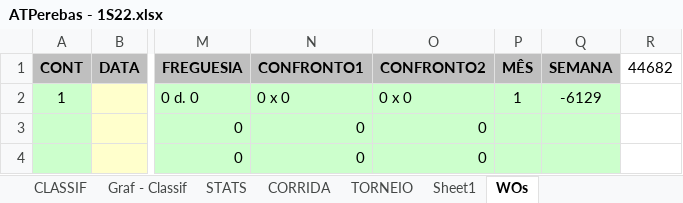
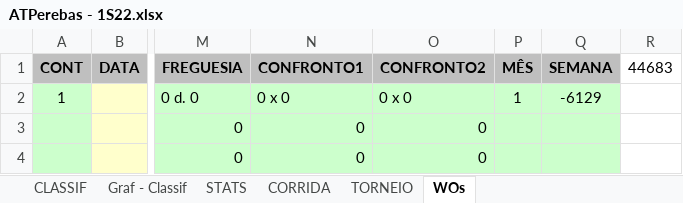
Before and after one commit to juanper/ATPerebas, an Excel workbook: 2022/semestre_1/ATPerebas - 1S22.xlsx, sheet WOs, drawn as a sheet; only a part is shown, gaps mark what is left out; values as stored, in another font and other column widths than the file's, no borders; charts and pictures not drawn; the diff names each change by its address in the sheet, - before the commit and + after, or states it on an @@ line.

```diff
--- a/2022/semestre_1/ATPerebas - 1S22.xlsx (sheet WOs)
+++ b/2022/semestre_1/ATPerebas - 1S22.xlsx (sheet WOs)
@@ sheet tab hidden: Sheet1 @@
-R1: 44682
+R1: 44683
```
Also changed, not shown: sheet CORRIDA, sheet TORNEIO, sheet STATS, sheet CLASSIF, hidden cells, charts or pictures.
